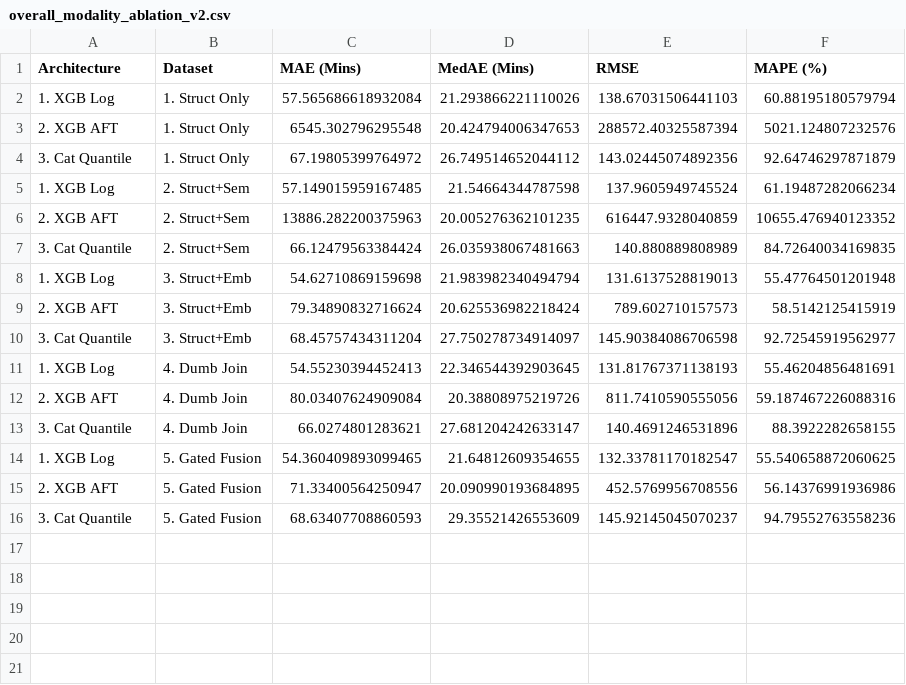
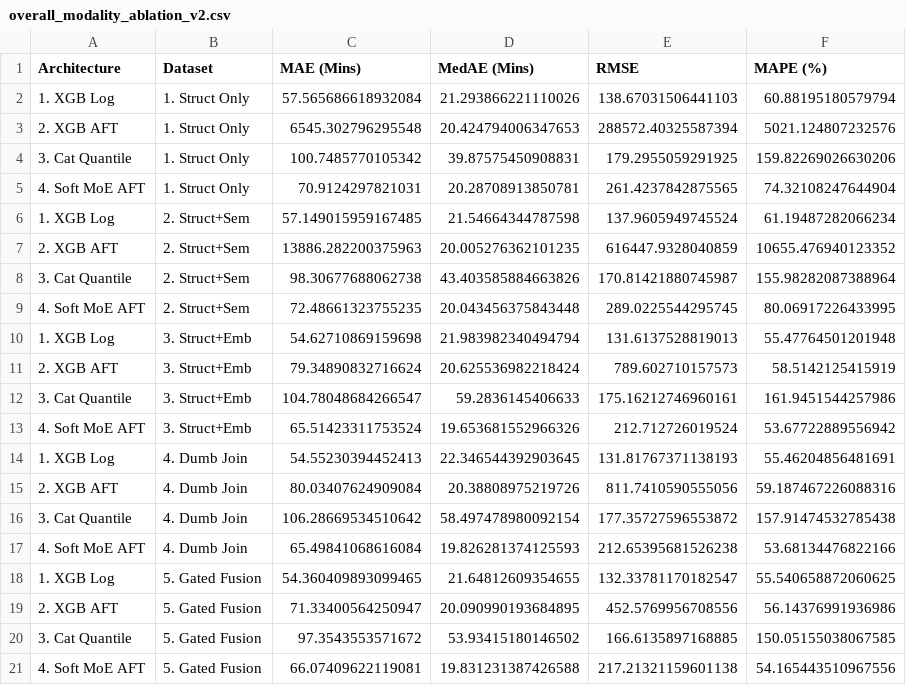
Before and after one commit to Coder-Win/ClearRoute, a CSV file: reports/phase0/overall_modality_ablation_v2.csv, drawn as a sheet.

```diff
--- a/reports/phase0/overall_modality_ablation_v2.csv
+++ b/reports/phase0/overall_modality_ablation_v2.csv
@@ -3,14 +3,19 @@ Architecture,Dataset,MAE (Mins),MedAE (Mins),RMSE,MAPE (%)
 2. XGB AFT,1. Struct Only,6545.302796295548,20.424794006347653,288572.40325587394,5021.124807232576
-3. Cat Quantile,1. Struct Only,67.19805399764972,26.749514652044112,143.02445074892356,92.64746297871879
+3. Cat Quantile,1. Struct Only,100.7485770105342,39.87575450908831,179.2955059291925,159.82269026630206
+4. Soft MoE AFT,1. Struct Only,70.9124297821031,20.28708913850781,261.4237842875565,74.32108247644904
 1. XGB Log,2. Struct+Sem,57.149015959167485,21.54664344787598,137.9605949745524,61.19487282066234
 2. XGB AFT,2. Struct+Sem,13886.282200375963,20.005276362101235,616447.9328040859,10655.476940123352
-3. Cat Quantile,2. Struct+Sem,66.12479563384424,26.035938067481663,140.880889808989,84.72640034169835
+3. Cat Quantile,2. Struct+Sem,98.30677688062738,43.403585884663826,170.81421880745987,155.98282087388964
+4. Soft MoE AFT,2. Struct+Sem,72.48661323755235,20.043456375843448,289.0225544295745,80.06917226433995
 1. XGB Log,3. Struct+Emb,54.62710869159698,21.983982340494794,131.6137528819013,55.47764501201948
 2. XGB AFT,3. Struct+Emb,79.34890832716624,20.625536982218424,789.602710157573,58.5142125415919
-3. Cat Quantile,3. Struct+Emb,68.45757434311204,27.750278734914097,145.90384086706598,92.72545919562977
+3. Cat Quantile,3. Struct+Emb,104.78048684266547,59.2836145406633,175.16212746960161,161.9451544257986
+4. Soft MoE AFT,3. Struct+Emb,65.51423311753524,19.653681552966326,212.712726019524,53.67722889556942
 1. XGB Log,4. Dumb Join,54.55230394452413,22.346544392903645,131.81767371138193,55.46204856481691
 2. XGB AFT,4. Dumb Join,80.03407624909084,20.38808975219726,811.7410590555056,59.187467226088316
-3. Cat Quantile,4. Dumb Join,66.0274801283621,27.681204242633147,140.4691246531896,88.3922282658155
+3. Cat Quantile,4. Dumb Join,106.28669534510642,58.497478980092154,177.35727596553872,157.91474532785438
+4. Soft MoE AFT,4. Dumb Join,65.49841068616084,19.826281374125593,212.65395681526238,53.68134476822166
 1. XGB Log,5. Gated Fusion,54.360409893099465,21.64812609354655,132.33781170182547,55.540658872060625
 2. XGB AFT,5. Gated Fusion,71.33400564250947,20.090990193684895,452.5769956708556,56.14376991936986
-3. Cat Quantile,5. Gated Fusion,68.63407708860593,29.35521426553609,145.92145045070237,94.79552763558236
+3. Cat Quantile,5. Gated Fusion,97.3543553571672,53.93415180146502,166.6135897168885,150.05155038067585
+4. Soft MoE AFT,5. Gated Fusion,66.07409622119081,19.831231387426588,217.21321159601138,54.165443510967556
```
Also changed, not shown: catboost_info/learn_error.tsv, catboost_info/test_error.tsv, 23 other files.
